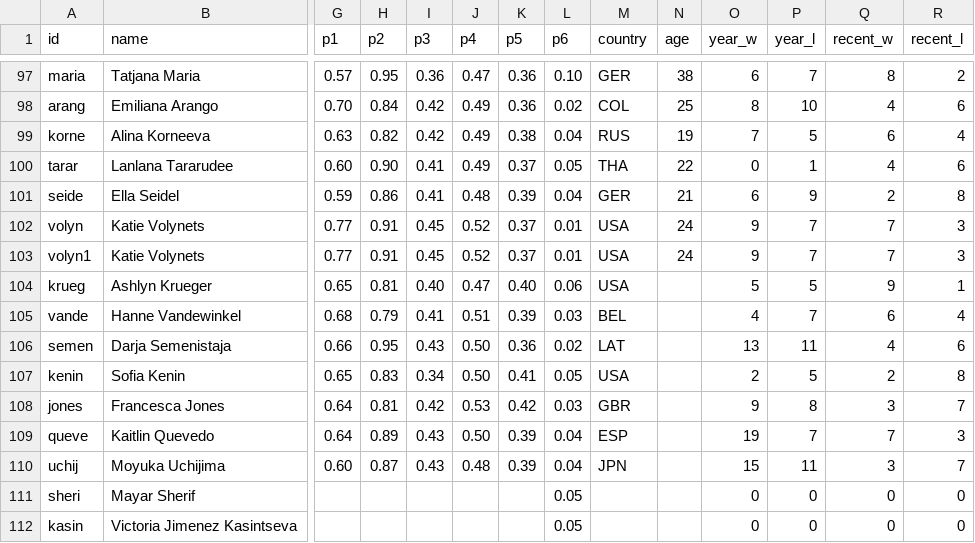
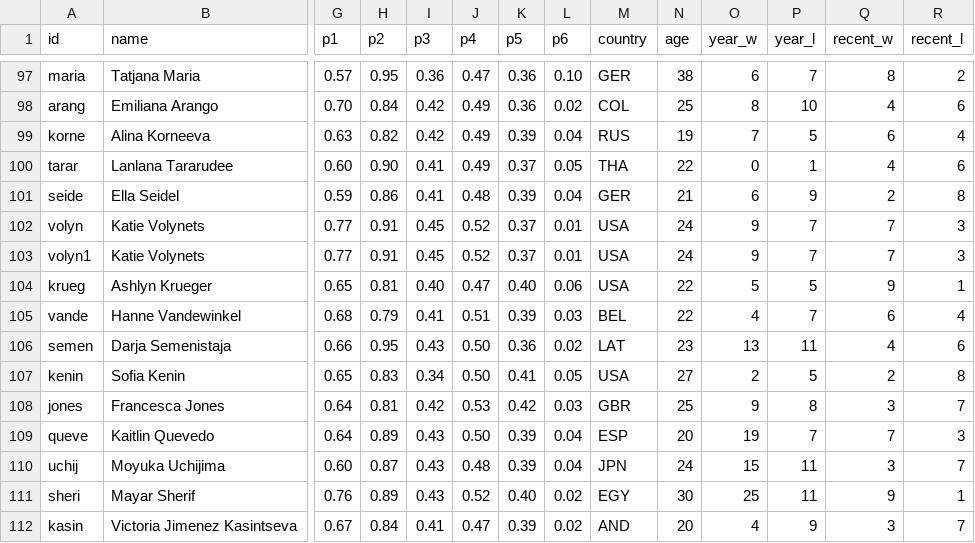
Before and after one commit to woonsupkim/Smash-React, a CSV file: public/data/women/smash_fr.csv, drawn as a sheet; only a part is shown, gaps mark what is left out; the diff covers the shown part only; the diff names each change by its address in the sheet, - before the commit and + after, or states it on an @@ line.

```diff
--- a/public/data/women/smash_fr.csv
+++ b/public/data/women/smash_fr.csv
-K99 (p5): 0.38
+K99 (p5): 0.39
-N104:N105 (age): (empty)
+N104:N105 (age): 22
-N106 (age): (empty)
+N106 (age): 23
-N107 (age): (empty)
+N107 (age): 27
-N108 (age): (empty)
+N108 (age): 25
-N109 (age): (empty)
+N109 (age): 20
-N110 (age): (empty)
+N110 (age): 24
-G111 (p1): (empty)
+G111 (p1): 0.76
-H111 (p2): (empty)
+H111 (p2): 0.89
-I111 (p3): (empty)
+I111 (p3): 0.43
-J111 (p4): (empty)
+J111 (p4): 0.52
-K111 (p5): (empty)
+K111 (p5): 0.40
-L111:L112 (p6): 0.05
+L111:L112 (p6): 0.02
-M111 (country): (empty)
+M111 (country): EGY
-N111 (age): (empty)
+N111 (age): 30
-O111 (year_w): 0
+O111 (year_w): 25
-P111 (year_l): 0
+P111 (year_l): 11
-Q111 (recent_w): 0
+Q111 (recent_w): 9
-R111 (recent_l): 0
+R111 (recent_l): 1
-G112 (p1): (empty)
+G112 (p1): 0.67
-H112 (p2): (empty)
+H112 (p2): 0.84
-I112 (p3): (empty)
+I112 (p3): 0.41
-J112 (p4): (empty)
+J112 (p4): 0.47
-K112 (p5): (empty)
+K112 (p5): 0.39
-M112 (country): (empty)
+M112 (country): AND
-N112 (age): (empty)
+N112 (age): 20
-O112 (year_w): 0
+O112 (year_w): 4
-P112 (year_l): 0
+P112 (year_l): 9
-Q112 (recent_w): 0
+Q112 (recent_w): 3
-R112 (recent_l): 0
+R112 (recent_l): 7
```
Also changed, not shown: 104 edited cells elsewhere in this file, data-pipeline/output/women/player_stats_clay.csv, data-pipeline/output/women/player_stats_grass.csv, 50 other files.
